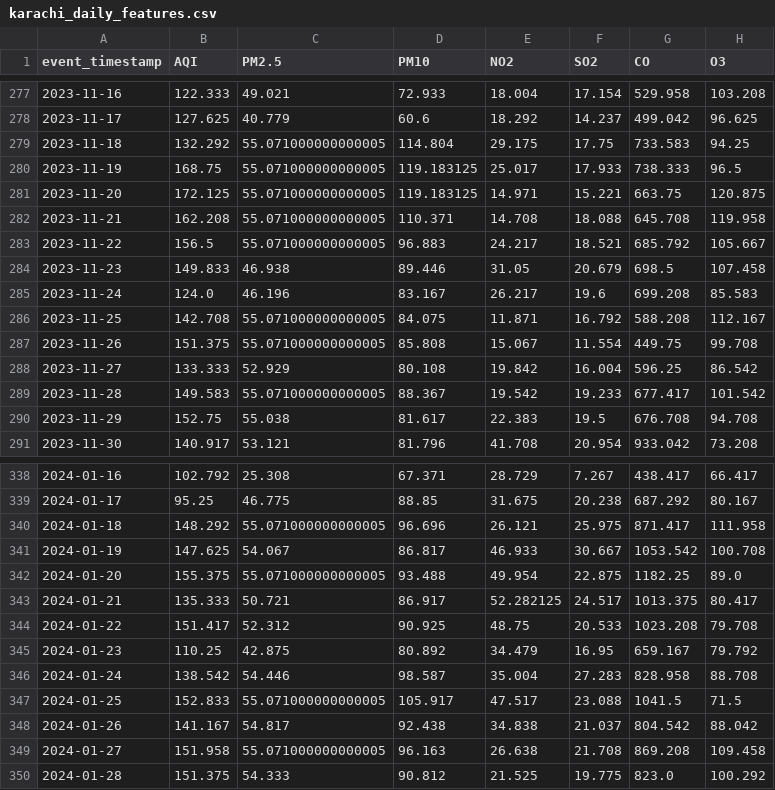
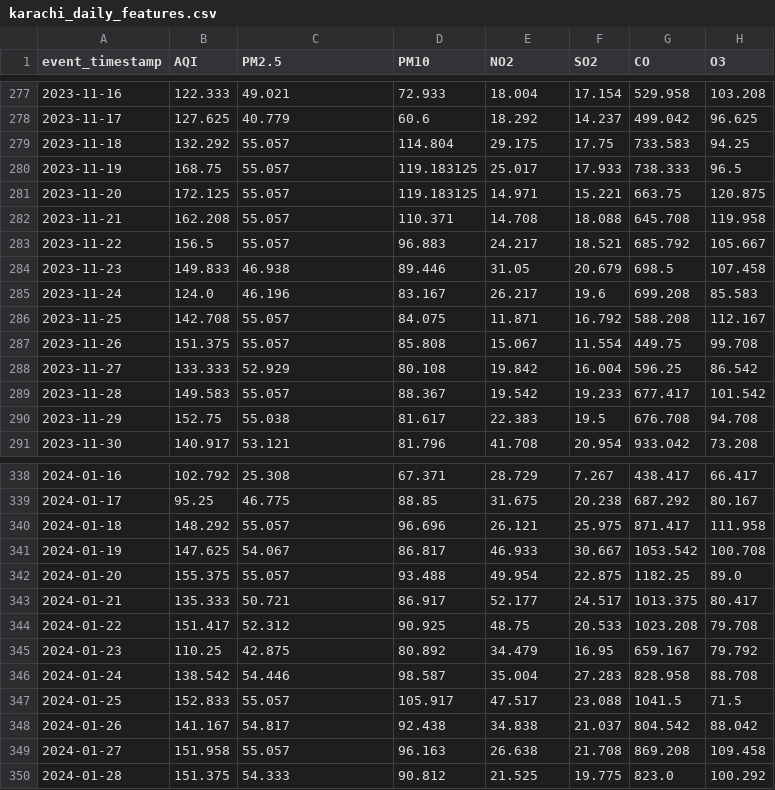
Before and after one commit to MuhammadHassanSiddiqui123/aqi-predictor, a CSV file: data/feature_store/karachi_daily_features.csv, drawn as a sheet; only a part is shown, gaps mark what is left out; the diff covers the shown part only; the diff names each change by its address in the sheet, - before the commit and + after, or states it on an @@ line.

```diff
--- a/data/feature_store/karachi_daily_features.csv
+++ b/data/feature_store/karachi_daily_features.csv
-C279:C283 (PM2.5): 55.071000000000005
+C279:C283 (PM2.5): 55.057
-C286:C287 (PM2.5): 55.071000000000005
+C286:C287 (PM2.5): 55.057
-C289 (PM2.5): 55.071000000000005
+C289 (PM2.5): 55.057
-C340 (PM2.5): 55.071000000000005
+C340 (PM2.5): 55.057
-C342 (PM2.5): 55.071000000000005
+C342 (PM2.5): 55.057
-E343 (NO2): 52.282125
+E343 (NO2): 52.177
-C347 (PM2.5): 55.071000000000005
+C347 (PM2.5): 55.057
-C349 (PM2.5): 55.071000000000005
+C349 (PM2.5): 55.057
```
Also changed, not shown: 1 added row and 67 edited cells elsewhere in this file.
